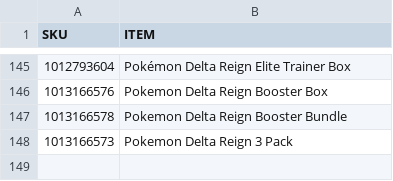
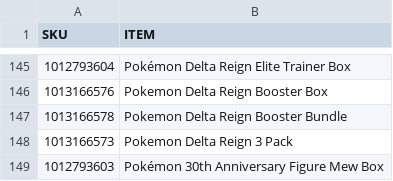
Before and after one commit to shigeosapsycho/multitool, a CSV file: SKUs.csv, drawn as a sheet; only a part is shown, gaps mark what is left out.

Commit message:
Add Pokémon 30th Anniversary Figure Mew Box SKU

```diff
--- a/SKUs.csv
+++ b/SKUs.csv
@@ -148 +148,2 @@ SKU,ITEM
 1013166573,Pokemon Delta Reign 3 Pack
+1012793603,Pokémon 30th Anniversary Figure Mew Box
```
